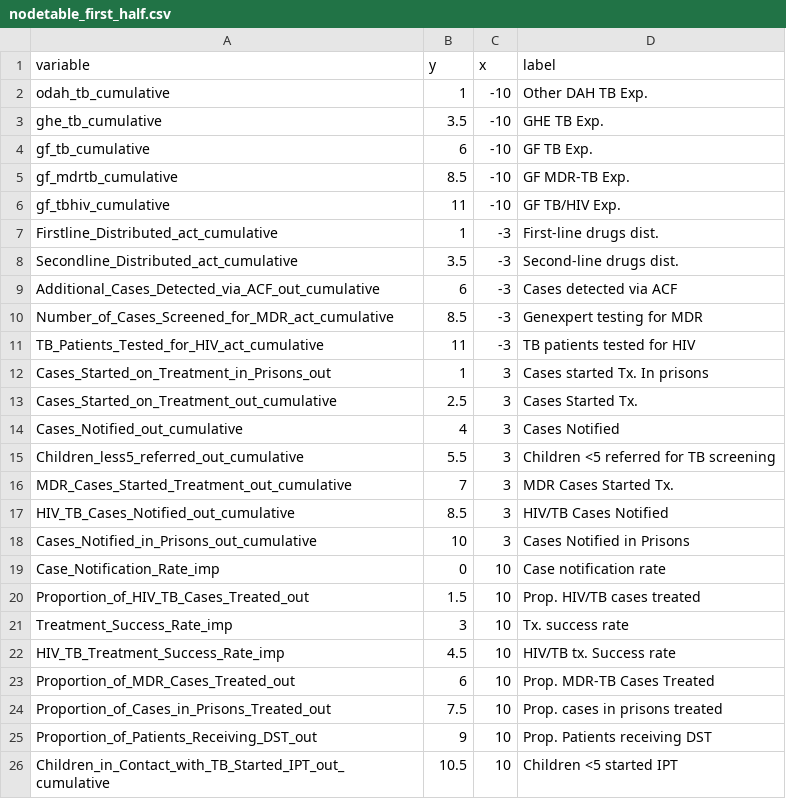
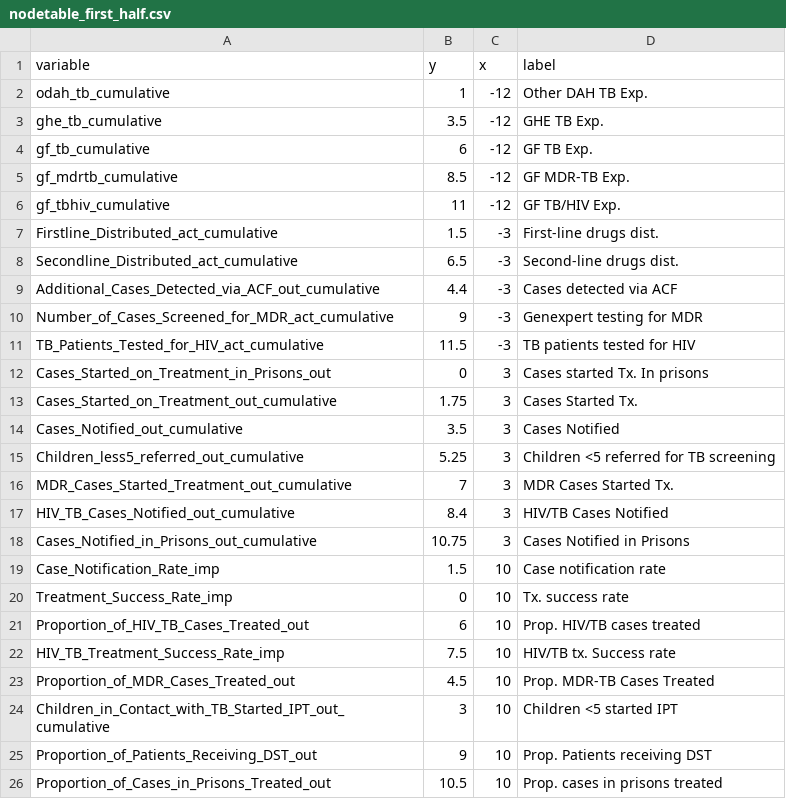
Before and after one commit to ihmeuw/gf, a CSV file: impact_evaluation/gtm/visualizations/nodetable_first_half.csv, drawn as a sheet.

```diff
--- a/impact_evaluation/gtm/visualizations/nodetable_first_half.csv
+++ b/impact_evaluation/gtm/visualizations/nodetable_first_half.csv
@@ -1,26 +1,26 @@
 variable,y,x,label
-odah_tb_cumulative,1,-10,Other DAH TB Exp.
-ghe_tb_cumulative,3.5,-10,GHE TB Exp.
-gf_tb_cumulative,6,-10,GF TB Exp.
-gf_mdrtb_cumulative,8.5,-10,GF MDR-TB Exp.
-gf_tbhiv_cumulative,11,-10,GF TB/HIV Exp.
-Firstline_Distributed_act_cumulative,1,-3,First-line drugs dist.
-Secondline_Distributed_act_cumulative,3.5,-3,Second-line drugs dist.
-Additional_Cases_Detected_via_ACF_out_cumulative,6,-3,Cases detected via ACF
-Number_of_Cases_Screened_for_MDR_act_cumulative,8.5,-3,Genexpert testing for MDR
-TB_Patients_Tested_for_HIV_act_cumulative,11,-3,TB patients tested for HIV
-Cases_Started_on_Treatment_in_Prisons_out,1,3,Cases started Tx. In prisons
-Cases_Started_on_Treatment_out_cumulative,2.5,3,Cases Started Tx.
-Cases_Notified_out_cumulative,4,3,Cases Notified
-Children_less5_referred_out_cumulative,5.5,3,Children <5 referred for TB screening
+odah_tb_cumulative,1,-12,Other DAH TB Exp.
+ghe_tb_cumulative,3.5,-12,GHE TB Exp.
+gf_tb_cumulative,6,-12,GF TB Exp.
+gf_mdrtb_cumulative,8.5,-12,GF MDR-TB Exp.
+gf_tbhiv_cumulative,11,-12,GF TB/HIV Exp.
+Firstline_Distributed_act_cumulative,1.5,-3,First-line drugs dist.
+Secondline_Distributed_act_cumulative,6.5,-3,Second-line drugs dist.
+Additional_Cases_Detected_via_ACF_out_cumulative,4.4,-3,Cases detected via ACF
+Number_of_Cases_Screened_for_MDR_act_cumulative,9,-3,Genexpert testing for MDR
+TB_Patients_Tested_for_HIV_act_cumulative,11.5,-3,TB patients tested for HIV
+Cases_Started_on_Treatment_in_Prisons_out,0,3,Cases started Tx. In prisons
+Cases_Started_on_Treatment_out_cumulative,1.75,3,Cases Started Tx.
+Cases_Notified_out_cumulative,3.5,3,Cases Notified
+Children_less5_referred_out_cumulative,5.25,3,Children <5 referred for TB screening
 MDR_Cases_Started_Treatment_out_cumulative,7,3,MDR Cases Started Tx.
-HIV_TB_Cases_Notified_out_cumulative,8.5,3,HIV/TB Cases Notified
-Cases_Notified_in_Prisons_out_cumulative,10,3,Cases Notified in Prisons
-Case_Notification_Rate_imp,0,10,Case notification rate
-Proportion_of_HIV_TB_Cases_Treated_out,1.5,10,Prop. HIV/TB cases treated
-Treatment_Success_Rate_imp,3,10,Tx. success rate
-HIV_TB_Treatment_Success_Rate_imp,4.5,10,HIV/TB tx. Success rate
-Proportion_of_MDR_Cases_Treated_out,6,10,Prop. MDR-TB Cases Treated
-Proportion_of_Cases_in_Prisons_Treated_out,7.5,10,Prop. cases in prisons treated
+HIV_TB_Cases_Notified_out_cumulative,8.4,3,HIV/TB Cases Notified
+Cases_Notified_in_Prisons_out_cumulative,10.75,3,Cases Notified in Prisons
+Case_Notification_Rate_imp,1.5,10,Case notification rate
+Treatment_Success_Rate_imp,0,10,Tx. success rate
+Proportion_of_HIV_TB_Cases_Treated_out,6,10,Prop. HIV/TB cases treated
+HIV_TB_Treatment_Success_Rate_imp,7.5,10,HIV/TB tx. Success rate
+Proportion_of_MDR_Cases_Treated_out,4.5,10,Prop. MDR-TB Cases Treated
+Children_in_Contact_with_TB_Started_IPT_out_cumulative,3,10,Children <5 started IPT
 Proportion_of_Patients_Receiving_DST_out,9,10,Prop. Patients receiving DST
-Children_in_Contact_with_TB_Started_IPT_out_cumulative,10.5,10,Children <5 started IPT
+Proportion_of_Cases_in_Prisons_Treated_out,10.5,10,Prop. cases in prisons treated
```
Also changed, not shown: 4 other files.
